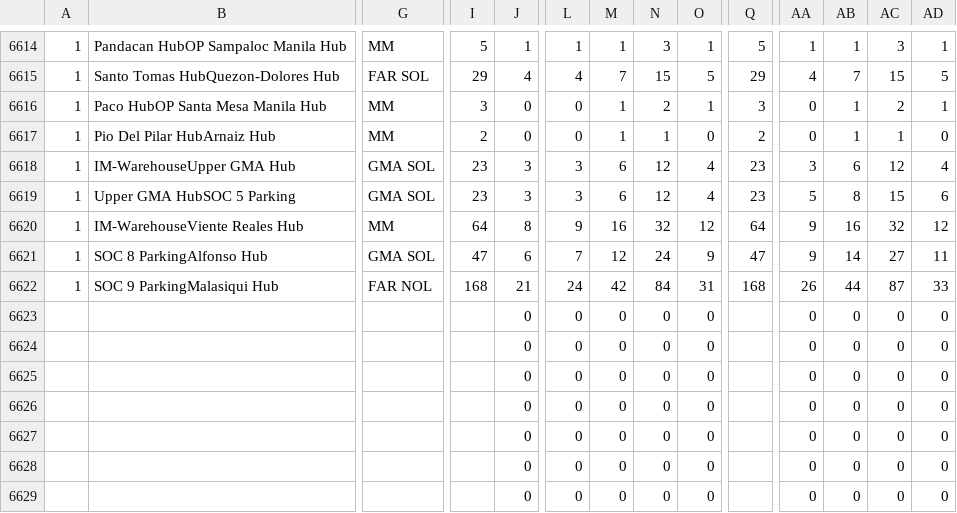
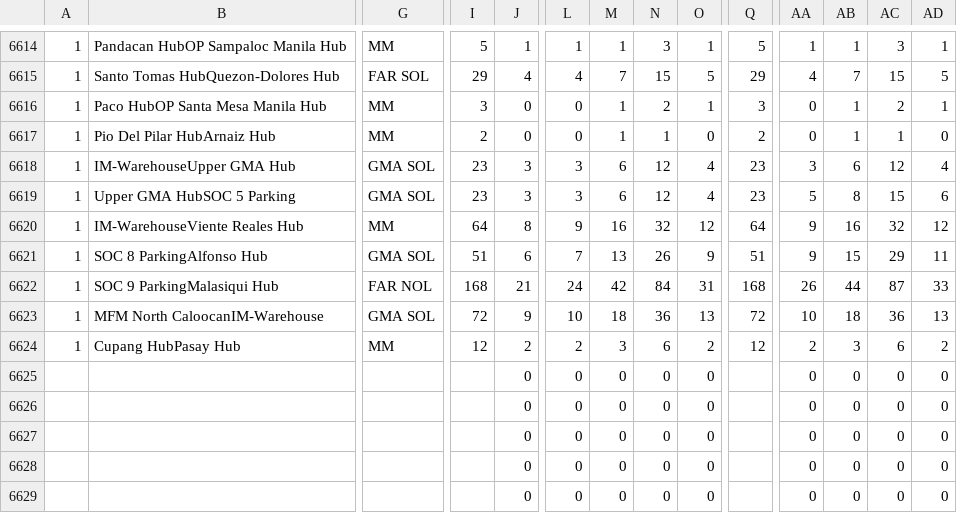
Before and after one commit to pamelacabanting-design/rc-fuel-matrix, a CSV file: sheet-data.csv, drawn as a sheet; only a part is shown, gaps mark what is left out; removed rows and columns are numbered as before the commit, all else as after; rows hold the shown columns only; the diff names each change by its address in the sheet, - before the commit and + after, or states it on an @@ line.

```diff
--- a/sheet-data.csv
+++ b/sheet-data.csv
-I6621: 47
+I6621: 51
-M6621: 12
+M6621: 13
-N6621: 24
+N6621: 26
-Q6621: 47
+Q6621: 51
-AB6621: 14
+AB6621: 15
-AC6621: 27
+AC6621: 29
-row 6623:  |  |  |  | 0 | 0 | 0 | 0 | 0 |  | 0 | 0 | 0 | 0
-row 6624:  |  |  |  | 0 | 0 | 0 | 0 | 0 |  | 0 | 0 | 0 | 0
+row 6623: 1 | MFM North CaloocanIM-Warehouse | GMA SOL | 72 | 9 | 10 | 18 | 36 | 13 | 72 | 10 | 18 | 36 | 13
+row 6624: 1 | Cupang HubPasay Hub | MM | 12 | 2 | 2 | 3 | 6 | 2 | 12 | 2 | 3 | 6 | 2
```
